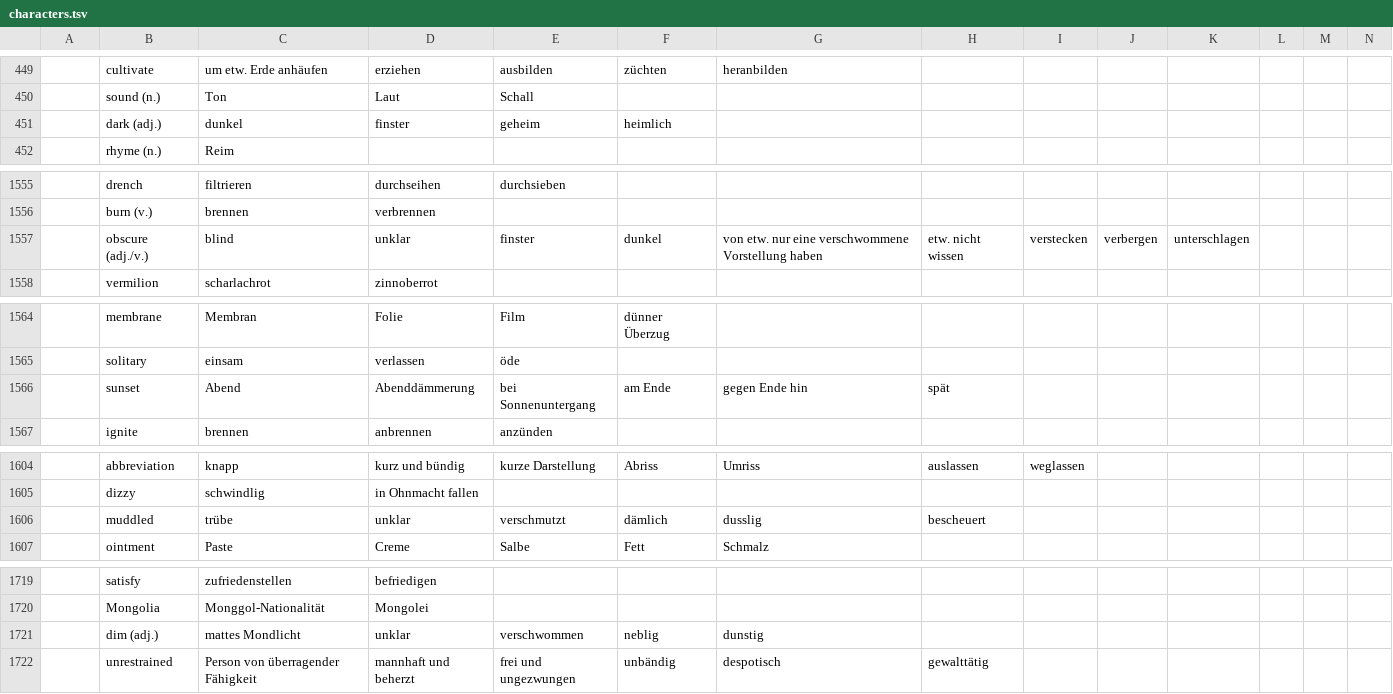
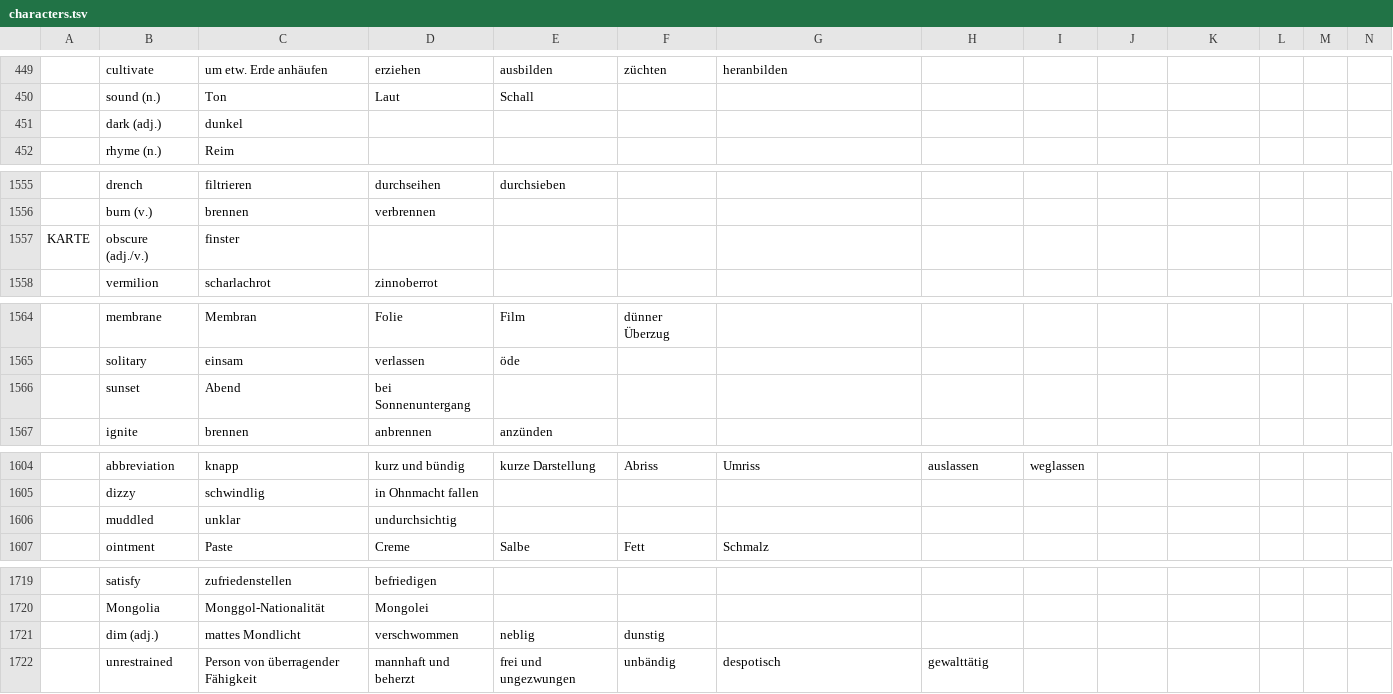
Before and after one commit to marcaltmann/hanzi, a TSV file: characters.tsv, drawn as a sheet; only a part is shown, gaps mark what is left out; the diff covers the shown part only; the diff names each change by its address in the sheet, - before the commit and + after, or states it on an @@ line.

Commit message:
More

```diff
--- a/characters.tsv
+++ b/characters.tsv
-D451: finster
+D451: (empty)
-E451: geheim
+E451: (empty)
-F451: heimlich
+F451: (empty)
-A1557: (empty)
+A1557: KARTE
-C1557: blind
+C1557: finster
-D1557: unklar
+D1557: (empty)
-E1557: finster
+E1557: (empty)
-F1557: dunkel
+F1557: (empty)
-G1557: von etw. nur eine verschwommene Vorstellung haben
+G1557: (empty)
-H1557: etw. nicht wissen
+H1557: (empty)
-I1557: verstecken
+I1557: (empty)
-J1557: verbergen
+J1557: (empty)
-K1557: unterschlagen
+K1557: (empty)
-D1566: Abenddämmerung
+D1566: bei Sonnenuntergang
-E1566: bei Sonnenuntergang
+E1566: (empty)
-F1566: am Ende
+F1566: (empty)
-G1566: gegen Ende hin
+G1566: (empty)
-H1566: spät
+H1566: (empty)
-C1606: trübe
+C1606: unklar
-D1606: unklar
+D1606: undurchsichtig
-E1606: verschmutzt
+E1606: (empty)
-F1606: dämlich
+F1606: (empty)
-G1606: dusslig
+G1606: (empty)
-H1606: bescheuert
+H1606: (empty)
-D1721: unklar
+D1721: verschwommen
-E1721: verschwommen
+E1721: neblig
-F1721: neblig
+F1721: dunstig
-G1721: dunstig
+G1721: (empty)
```
Also changed, not shown: 7 edited cells elsewhere in this file.
